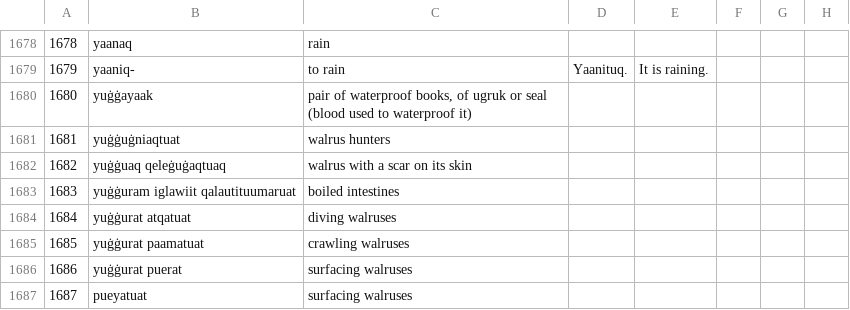
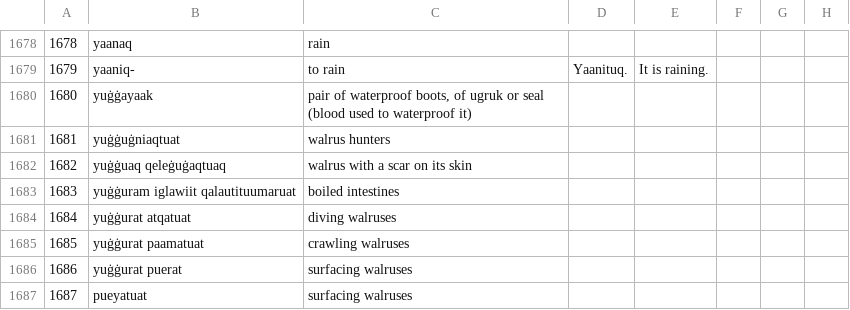
Before and after one commit to ilisaqativut/inaliq-dict, a CSV file: data/data.csv, drawn as a sheet; only a part is shown, gaps mark what is left out; the diff names each change by its address in the sheet, - before the commit and + after, or states it on an @@ line.

Commit message:
books -> boots

```diff
--- a/data/data.csv
+++ b/data/data.csv
-C1680: …of waterproof books, of ugruk…
+C1680: …of waterproof boots, of ugruk…
```
Also changed, not shown: 1 other file.
